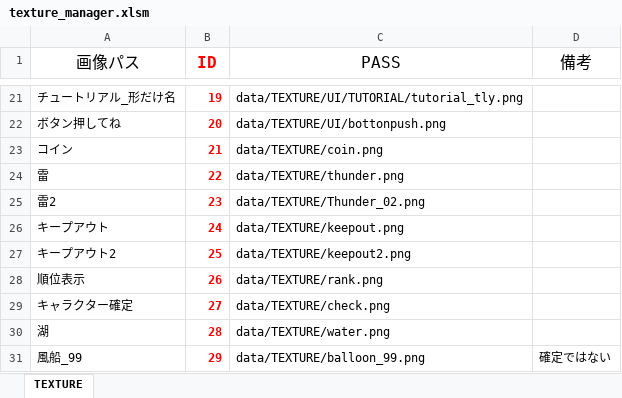
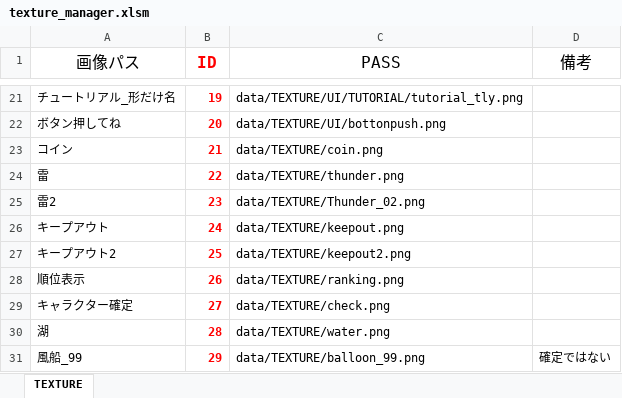
Before and after one commit to Nishin3614/Balloon, an Excel workbook: data/LOAD/TEXTURE/texture_manager.xlsm, sheet TEXTURE, drawn as a sheet; only a part is shown, gaps mark what is left out; values as stored, in another font and other column widths than the file's, no borders; charts and pictures not drawn; the diff names each change by its address in the sheet, - before the commit and + after, or states it on an @@ line.

```diff
--- a/data/LOAD/TEXTURE/texture_manager.xlsm (sheet TEXTURE)
+++ b/data/LOAD/TEXTURE/texture_manager.xlsm (sheet TEXTURE)
-C28 (PASS): data/TEXTURE/rank.png
+C28 (PASS): data/TEXTURE/ranking.png
```
Also changed, not shown: 1 other file.
